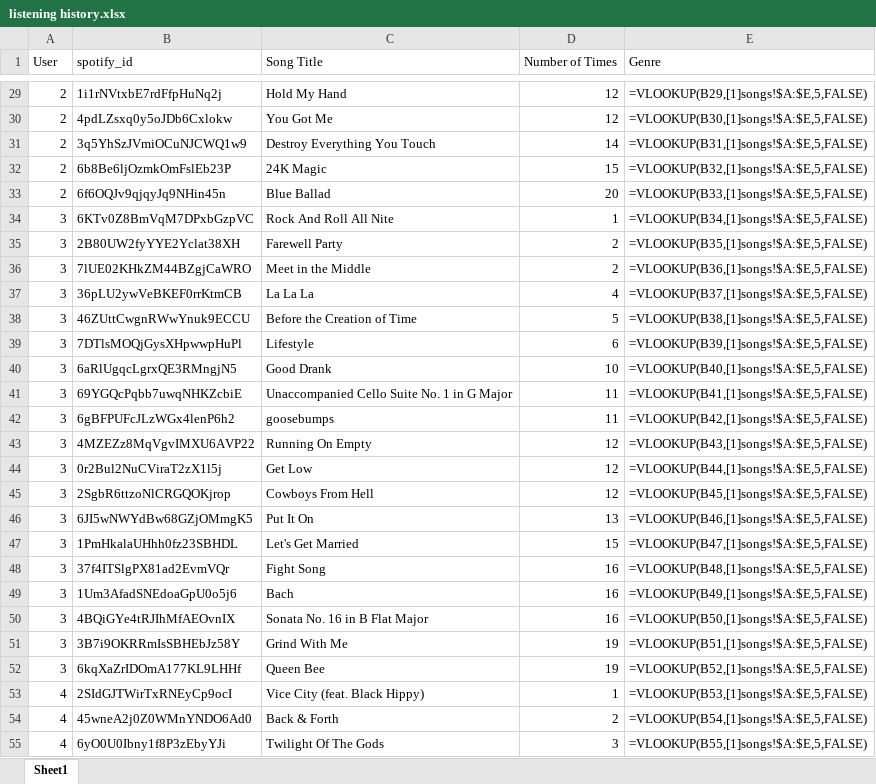
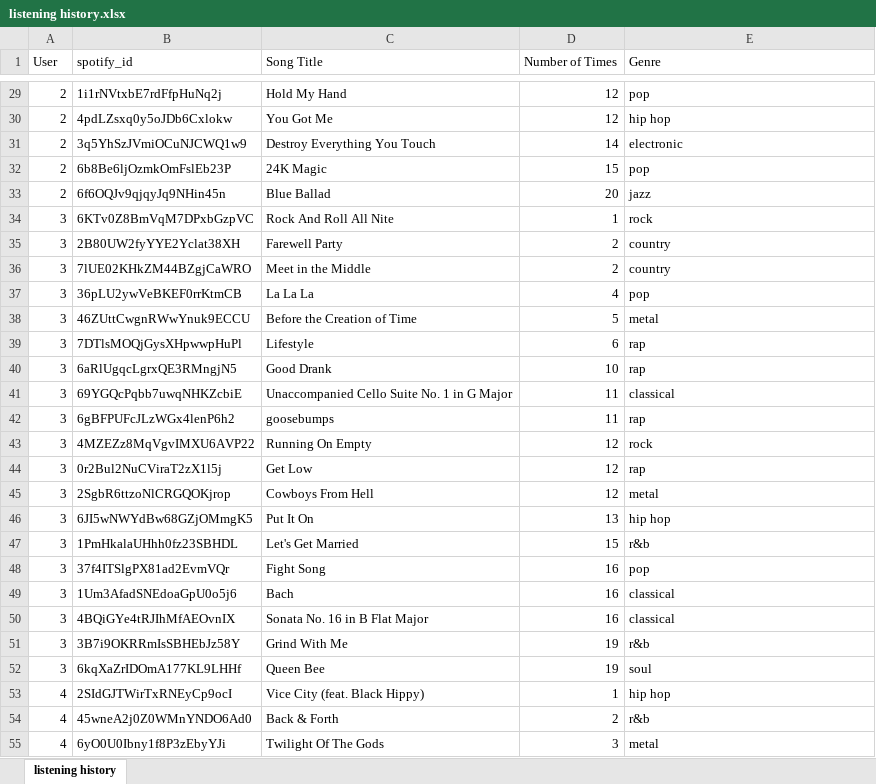
Before and after one commit to Luciapanyc/LLMasters, an Excel workbook: data/listening history.xlsx, sheet listening history, drawn as a sheet; only a part is shown, gaps mark what is left out; values as stored, in another font and other column widths than the file's, no borders; formulas are shown in place of their values; the diff covers the shown part only; the diff names each change by its address in the sheet, - before the commit and + after, or states it on an @@ line.

```diff
--- a/data/listening history.xlsx (sheet listening history)
+++ b/data/listening history.xlsx (sheet listening history)
-sheet tab: Sheet1
+sheet tab: listening history
-E29 (Genre): =VLOOKUP(B29,[1]songs!$A:$E,5,FALSE)
+E29 (Genre): pop
-E30 (Genre): =VLOOKUP(B30,[1]songs!$A:$E,5,FALSE)
+E30 (Genre): hip hop
-E31 (Genre): =VLOOKUP(B31,[1]songs!$A:$E,5,FALSE)
+E31 (Genre): electronic
-E32 (Genre): =VLOOKUP(B32,[1]songs!$A:$E,5,FALSE)
+E32 (Genre): pop
-E33 (Genre): =VLOOKUP(B33,[1]songs!$A:$E,5,FALSE)
+E33 (Genre): jazz
-E34 (Genre): =VLOOKUP(B34,[1]songs!$A:$E,5,FALSE)
+E34 (Genre): rock
-E35 (Genre): =VLOOKUP(B35,[1]songs!$A:$E,5,FALSE)
+E35 (Genre): country
-E36 (Genre): =VLOOKUP(B36,[1]songs!$A:$E,5,FALSE)
+E36 (Genre): country
-E37 (Genre): =VLOOKUP(B37,[1]songs!$A:$E,5,FALSE)
+E37 (Genre): pop
-E38 (Genre): =VLOOKUP(B38,[1]songs!$A:$E,5,FALSE)
+E38 (Genre): metal
-E39 (Genre): =VLOOKUP(B39,[1]songs!$A:$E,5,FALSE)
+E39 (Genre): rap
-E40 (Genre): =VLOOKUP(B40,[1]songs!$A:$E,5,FALSE)
+E40 (Genre): rap
-E41 (Genre): =VLOOKUP(B41,[1]songs!$A:$E,5,FALSE)
+E41 (Genre): classical
-E42 (Genre): =VLOOKUP(B42,[1]songs!$A:$E,5,FALSE)
+E42 (Genre): rap
-E43 (Genre): =VLOOKUP(B43,[1]songs!$A:$E,5,FALSE)
+E43 (Genre): rock
-E44 (Genre): =VLOOKUP(B44,[1]songs!$A:$E,5,FALSE)
+E44 (Genre): rap
-E45 (Genre): =VLOOKUP(B45,[1]songs!$A:$E,5,FALSE)
+E45 (Genre): metal
-E46 (Genre): =VLOOKUP(B46,[1]songs!$A:$E,5,FALSE)
+E46 (Genre): hip hop
-E47 (Genre): =VLOOKUP(B47,[1]songs!$A:$E,5,FALSE)
+E47 (Genre): r&b
-E48 (Genre): =VLOOKUP(B48,[1]songs!$A:$E,5,FALSE)
+E48 (Genre): pop
-E49 (Genre): =VLOOKUP(B49,[1]songs!$A:$E,5,FALSE)
+E49 (Genre): classical
-E50 (Genre): =VLOOKUP(B50,[1]songs!$A:$E,5,FALSE)
+E50 (Genre): classical
-E51 (Genre): =VLOOKUP(B51,[1]songs!$A:$E,5,FALSE)
+E51 (Genre): r&b
-E52 (Genre): =VLOOKUP(B52,[1]songs!$A:$E,5,FALSE)
+E52 (Genre): soul
-E53 (Genre): =VLOOKUP(B53,[1]songs!$A:$E,5,FALSE)
+E53 (Genre): hip hop
-E54 (Genre): =VLOOKUP(B54,[1]songs!$A:$E,5,FALSE)
+E54 (Genre): r&b
-E55 (Genre): =VLOOKUP(B55,[1]songs!$A:$E,5,FALSE)
+E55 (Genre): metal
```
Also changed, not shown: 940 edited cells elsewhere in this sheet, 4 other files.
